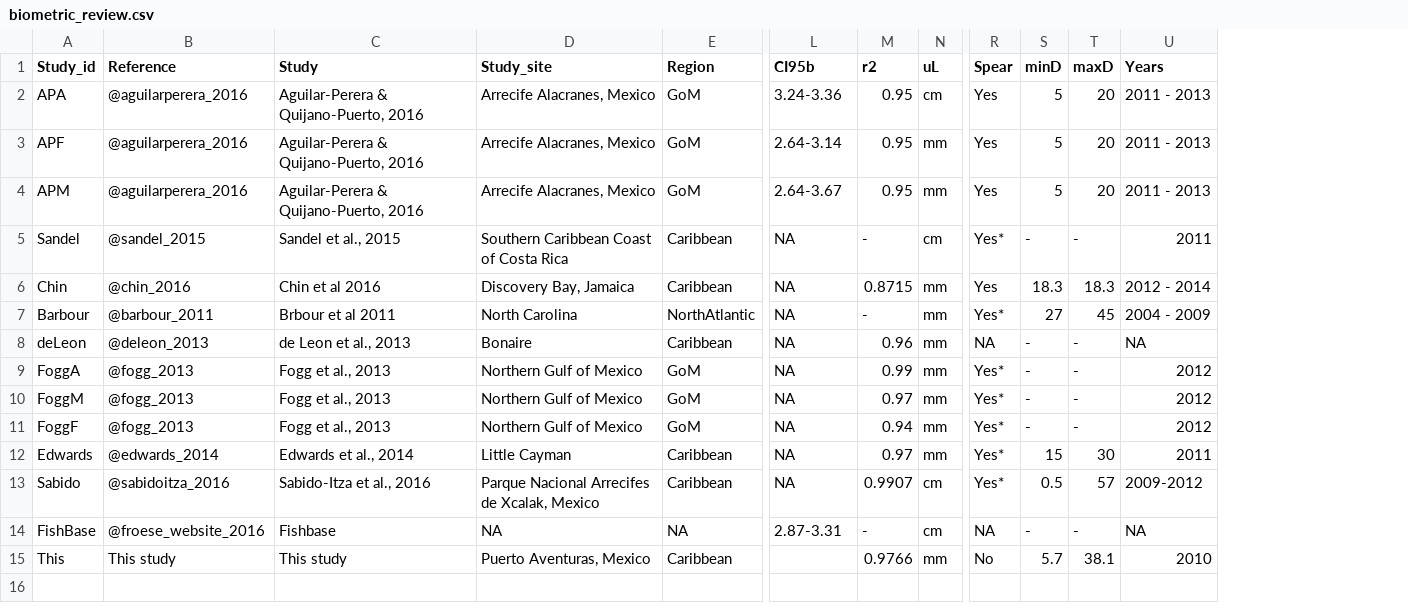
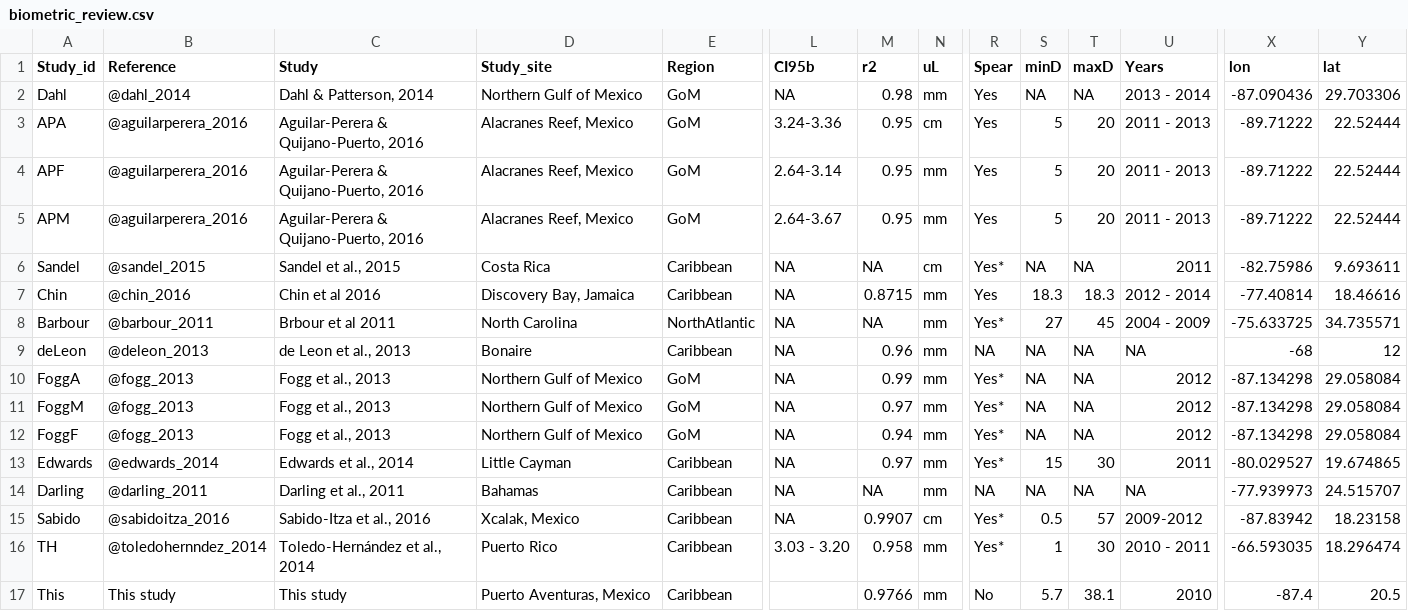
Before and after one commit to anakunz/lionfish_biometry, a CSV file: biometric_review.csv, drawn as a sheet; only a part is shown, gaps mark what is left out; removed rows and columns are numbered as before the commit, all else as after; rows hold the shown columns only; the diff names each change by its address in the sheet, - before the commit and + after, or states it on an @@ line.

```diff
--- a/biometric_review.csv
+++ b/biometric_review.csv
+column X (lon), rows 3-13: -89.71222 | -89.71222 | -89.71222 | -82.75986 | -77.40814 | -75.633725 | -68 | -87.134298 | -87.134298 | -87.134298 | -80.029527; row 15: -87.83942; row 17: -87.4
+column Y (lat), rows 3-13: 22.52444 | 22.52444 | 22.52444 | 9.693611 | 18.46616 | 34.735571 | 12 | 29.058084 | 29.058084 | 29.058084 | 19.674865; row 15: 18.23158; row 17: 20.5
+row 2: Dahl | @dahl_2014 | Dahl & Patterson, 2014 | Northern Gulf of Mexico | GoM | NA | 0.98 | mm | Yes | NA | NA | 2013 - 2014 | -87.090436 | 29.703306
-D3:D5 (Study_site): Arrecife Alacranes, Mexico
+D3:D5 (Study_site): Alacranes Reef, Mexico
-D6 (Study_site): Southern Caribbean Coast of Costa Rica
+D6 (Study_site): Costa Rica
-M6 (r2): -
+M6 (r2): NA
-S6 (minD): -
+S6 (minD): NA
-T6 (maxD): -
+T6 (maxD): NA
-M8 (r2): -
+M8 (r2): NA
-S9:S12 (minD): -
+S9:S12 (minD): NA
-T9:T12 (maxD): -
+T9:T12 (maxD): NA
+row 14: Darling | @darling_2011 | Darling et al., 2011 | Bahamas | Caribbean | NA | NA | mm | NA | NA | NA | NA | -77.939973 | 24.515707
-D15 (Study_site): Parque Nacional Arrecifes de Xcalak, Mexico
+D15 (Study_site): Xcalak, Mexico
-row 14: FishBase | @froese_website_2016 | Fishbase | NA | NA | 2.87-3.31 | - | cm | NA | - | - | NA
+row 16: TH | @toledohernndez_2014 | Toledo-Hernández et al., 2014 | Puerto Rico | Caribbean | 3.03 - 3.20 | 0.958 | mm | Yes* | 1 | 30 | 2010 - 2011 | -66.593035 | 18.296474
```
Also changed, not shown: 27 other files.
